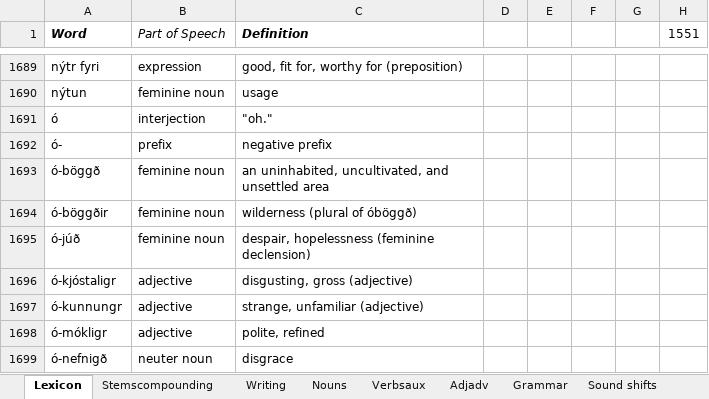
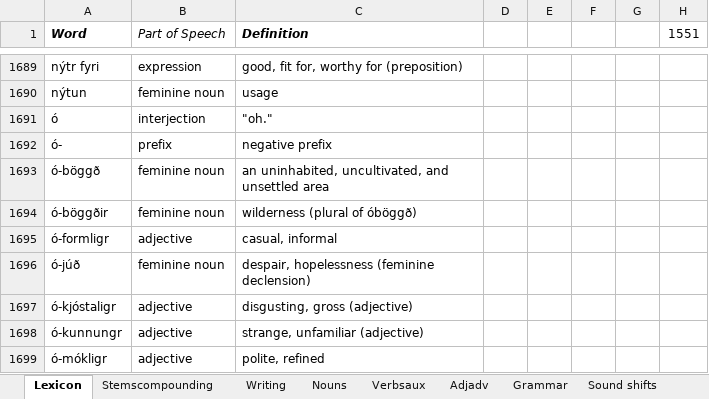
Before and after one commit to Oneo64/Aldraheimr, an Excel workbook: Literature/Languages/Oddarish.xlsx, sheet Lexicon, drawn as a sheet; only a part is shown, gaps mark what is left out; the shorter side is filled out with more unchanged rows; values as stored, in another font and other column widths than the file's, no borders; charts and pictures and table styles not drawn; the diff names each change by its address in the sheet, - before the commit and + after, or states it on an @@ line.

Commit message:
Update Oddarish.xlsx

```diff
--- a/Literature/Languages/Oddarish.xlsx (sheet Lexicon)
+++ b/Literature/Languages/Oddarish.xlsx (sheet Lexicon)
+row 1695: ó-formligr | adjective | casual, informal
```
